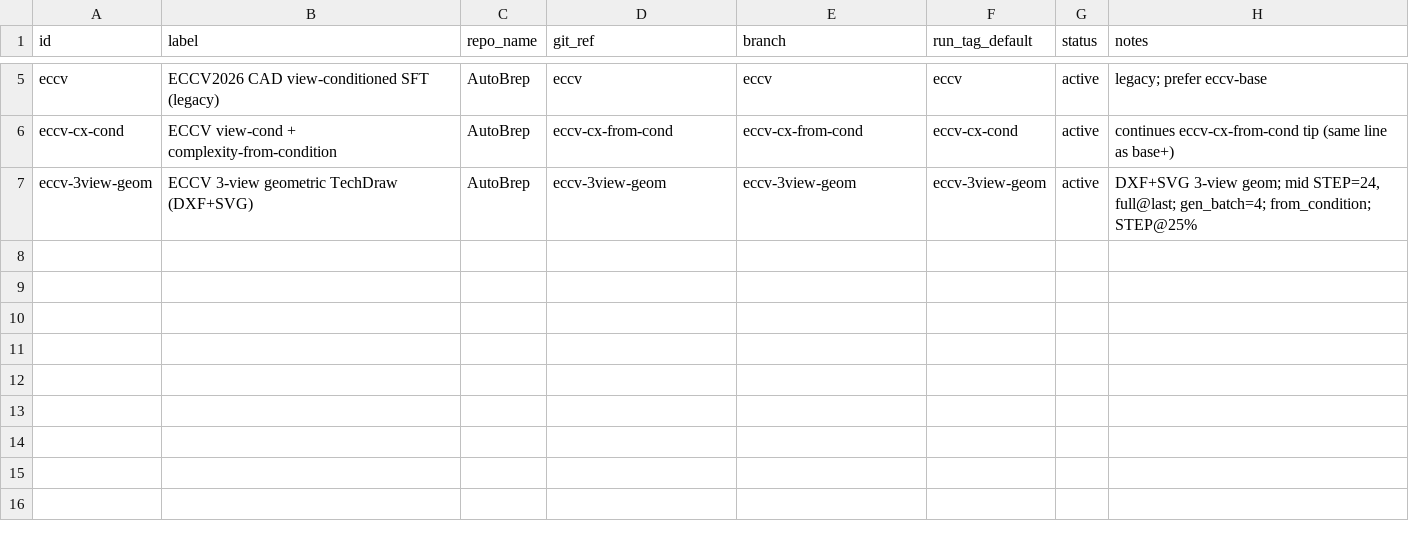
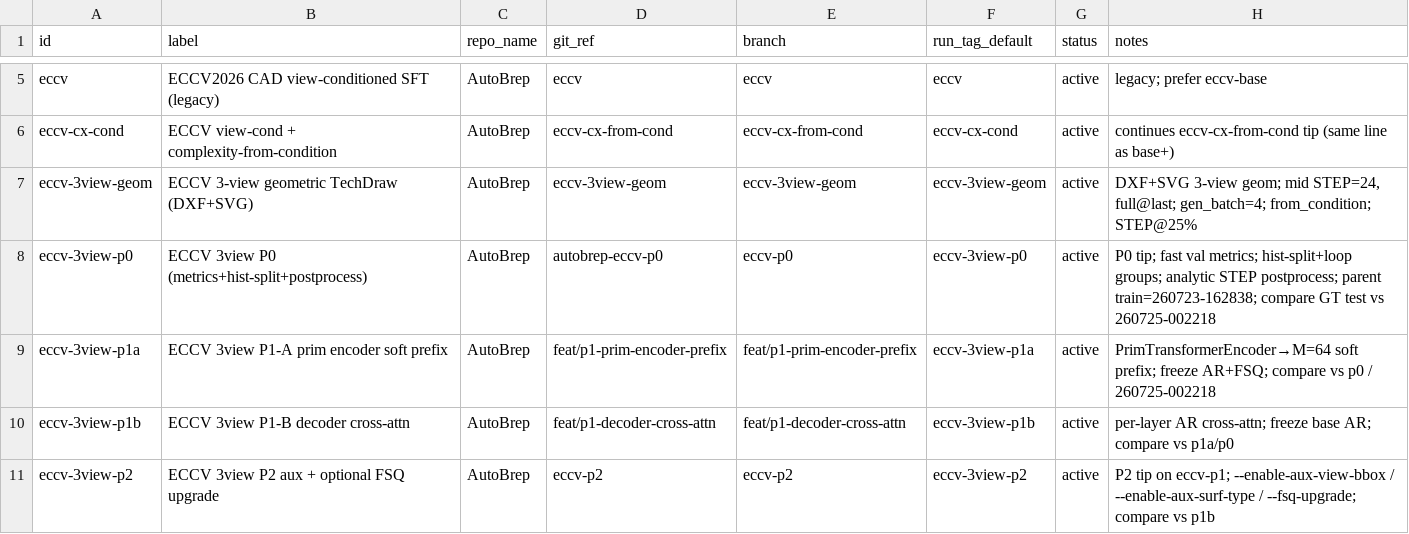
Before and after one commit to ExactWit/AutoBrep, a TSV file: models.tsv, drawn as a sheet; only a part is shown, gaps mark what is left out.

```diff
--- a/models.tsv
+++ b/models.tsv
@@ -7 +7,5 @@ eccv-cx-cond	ECCV view-cond + complexity-from-condition	AutoBrep	eccv-cx-from-co
 eccv-3view-geom	ECCV 3-view geometric TechDraw (DXF+SVG)	AutoBrep	eccv-3view-geom	eccv-3view-geom	eccv-3view-geom	active	DXF+SVG 3-view geom; mid STEP=24, full@last; gen_batch=4; from_condition; STEP@25%
+eccv-3view-p0	ECCV 3view P0 (metrics+hist-split+postprocess)	AutoBrep	autobrep-eccv-p0	eccv-p0	eccv-3view-p0	active	P0 tip; fast val metrics; hist-split+loop groups; analytic STEP postprocess; parent train=260723-162838; compare GT test vs 260725-002218
+eccv-3view-p1a	ECCV 3view P1-A prim encoder soft prefix	AutoBrep	feat/p1-prim-encoder-prefix	feat/p1-prim-encoder-prefix	eccv-3view-p1a	active	PrimTransformerEncoder→M=64 soft prefix; freeze AR+FSQ; compare vs p0 / 260725-002218
+eccv-3view-p1b	ECCV 3view P1-B decoder cross-attn	AutoBrep	feat/p1-decoder-cross-attn	feat/p1-decoder-cross-attn	eccv-3view-p1b	active	per-layer AR cross-attn; freeze base AR; compare vs p1a/p0
+eccv-3view-p2	ECCV 3view P2 aux + optional FSQ upgrade	AutoBrep	eccv-p2	eccv-p2	eccv-3view-p2	active	P2 tip on eccv-p1; --enable-aux-view-bbox / --enable-aux-surf-type / --fsq-upgrade; compare vs p1b
```
